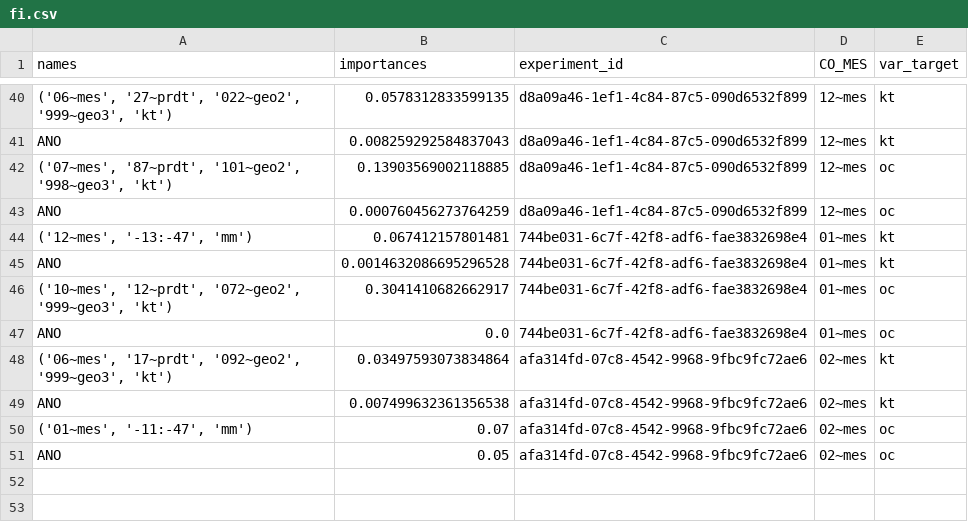
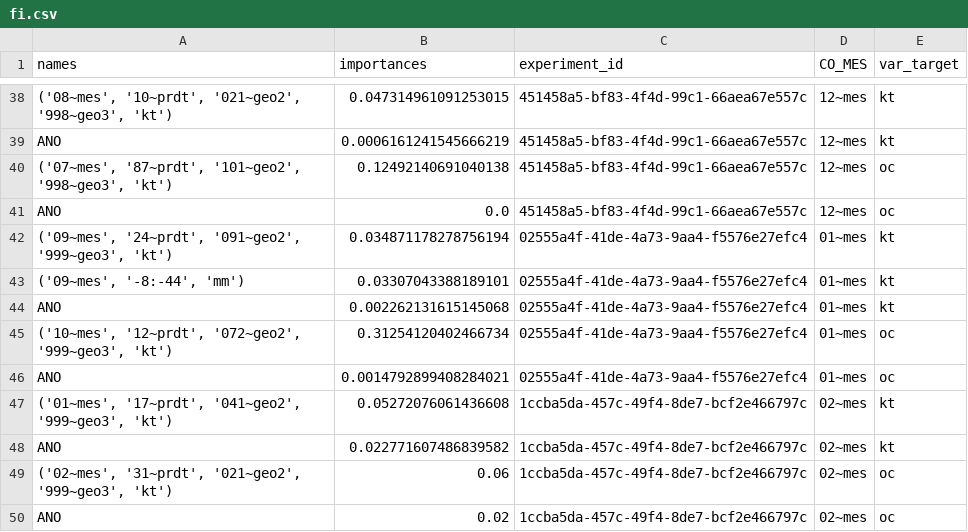
Before and after one commit to QuantImportBrazil/cplx_port_ma_paises_fora_do_golfo_persico_graos_ficut9_feateng0_fi_cut_reduc0.001_fev_26, a CSV file: fi.csv, drawn as a sheet; only a part is shown, gaps mark what is left out; addresses are those after the commit; the diff covers the shown part only; the diff names each change by its address in the sheet, - before the commit and + after, or states it on an @@ line.

```diff
--- a/fi.csv
+++ b/fi.csv
-A38 (names): ('06~mes', '27~prdt', '022~geo2', '999~geo3', 'kt')
+A38 (names): ('08~mes', '10~prdt', '021~geo2', '998~geo3', 'kt')
-B38 (importances): 0.0578312833599135
+B38 (importances): 0.047314961091253015
-C38:C41 (experiment_id): d8a09a46-1ef1-4c84-87c5-090d6532f899
+C38:C41 (experiment_id): 451458a5-bf83-4f4d-99c1-66aea67e557c
-B39 (importances): 0.008259292584837043
+B39 (importances): 0.0006161241545666219
-B40 (importances): 0.13903569002118885
+B40 (importances): 0.12492140691040138
-B41 (importances): 0.000760456273764259
+B41 (importances): 0.0
+row 42: ('09~mes', '24~prdt', '091~geo2', '999~geo3', 'kt') | 0.034871178278756194 | 02555a4f-41de-4a73-9aa4-f5576e27efc4 | 01~mes | kt
-A43 (names): ('12~mes', '-13:-47', 'mm')
+A43 (names): ('09~mes', '-8:-44', 'mm')
-B43 (importances): 0.067412157801481
+B43 (importances): 0.03307043388189101
-C43:C46 (experiment_id): 744be031-6c7f-42f8-adf6-fae3832698e4
+C43:C46 (experiment_id): 02555a4f-41de-4a73-9aa4-f5576e27efc4
-B44 (importances): 0.0014632086695296528
+B44 (importances): 0.002262131615145068
-B45 (importances): 0.3041410682662917
+B45 (importances): 0.31254120402466734
-B46 (importances): 0.0
+B46 (importances): 0.0014792899408284021
-A47 (names): ('06~mes', '17~prdt', '092~geo2', '999~geo3', 'kt')
+A47 (names): ('01~mes', '17~prdt', '041~geo2', '999~geo3', 'kt')
-B47 (importances): 0.03497593073834864
+B47 (importances): 0.05272076061436608
-C47:C50 (experiment_id): afa314fd-07c8-4542-9968-9fbc9fc72ae6
+C47:C50 (experiment_id): 1ccba5da-457c-49f4-8de7-bcf2e466797c
-B48 (importances): 0.007499632361356538
+B48 (importances): 0.022771607486839582
-A49 (names): ('01~mes', '-11:-47', 'mm')
+A49 (names): ('02~mes', '31~prdt', '021~geo2', '999~geo3', 'kt')
-B49 (importances): 0.07
+B49 (importances): 0.06
-B50 (importances): 0.05
+B50 (importances): 0.02
```
Also changed, not shown: 7 added rows, 9 removed rows and 62 edited cells elsewhere in this file, df_experimentos.csv, results.csv, 16 other files.
